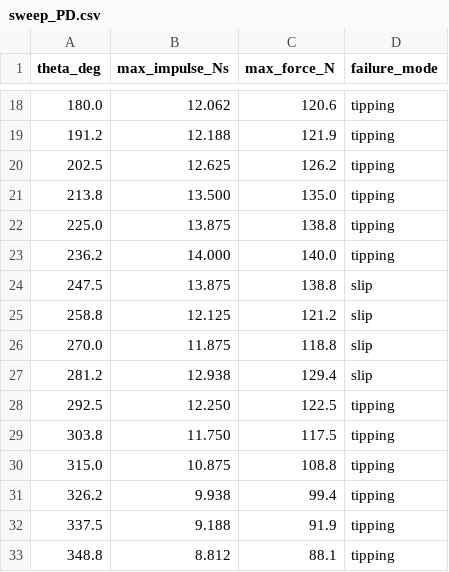
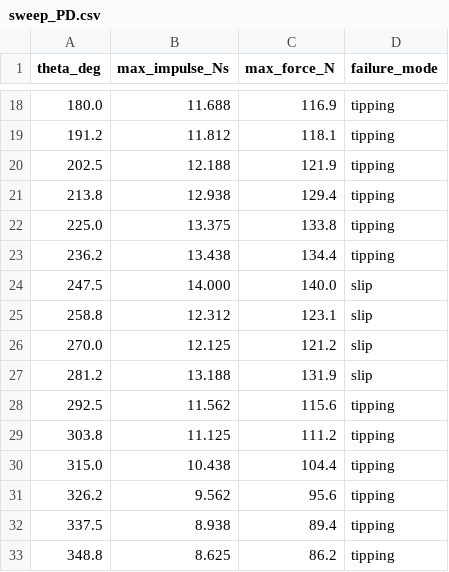
Before and after one commit to giacomo2k2/Humanoid-MuJoCo, a CSV file: results/disturbance_sweep/sweep_PD.csv, drawn as a sheet; only a part is shown, gaps mark what is left out; the diff covers the shown part only.

```diff
--- a/results/disturbance_sweep/sweep_PD.csv
+++ b/results/disturbance_sweep/sweep_PD.csv
@@ -18,16 +18,16 @@ theta_deg,max_impulse_Ns,max_force_N,failure_mode
-180.0,12.062,120.6,tipping
-191.2,12.188,121.9,tipping
-202.5,12.625,126.2,tipping
-213.8,13.500,135.0,tipping
-225.0,13.875,138.8,tipping
-236.2,14.000,140.0,tipping
-247.5,13.875,138.8,slip
-258.8,12.125,121.2,slip
-270.0,11.875,118.8,slip
-281.2,12.938,129.4,slip
-292.5,12.250,122.5,tipping
-303.8,11.750,117.5,tipping
-315.0,10.875,108.8,tipping
-326.2,9.938,99.4,tipping
-337.5,9.188,91.9,tipping
-348.8,8.812,88.1,tipping
+180.0,11.688,116.9,tipping
+191.2,11.812,118.1,tipping
+202.5,12.188,121.9,tipping
+213.8,12.938,129.4,tipping
+225.0,13.375,133.8,tipping
+236.2,13.438,134.4,tipping
+247.5,14.000,140.0,slip
+258.8,12.312,123.1,slip
+270.0,12.125,121.2,slip
+281.2,13.188,131.9,slip
+292.5,11.562,115.6,tipping
+303.8,11.125,111.2,tipping
+315.0,10.438,104.4,tipping
+326.2,9.562,95.6,tipping
+337.5,8.938,89.4,tipping
+348.8,8.625,86.2,tipping
```
Also changed, not shown: 32 edited cells elsewhere in this file, results/PD_gravity/logs.csv, results/PD_none/logs.csv, 56 other files.
